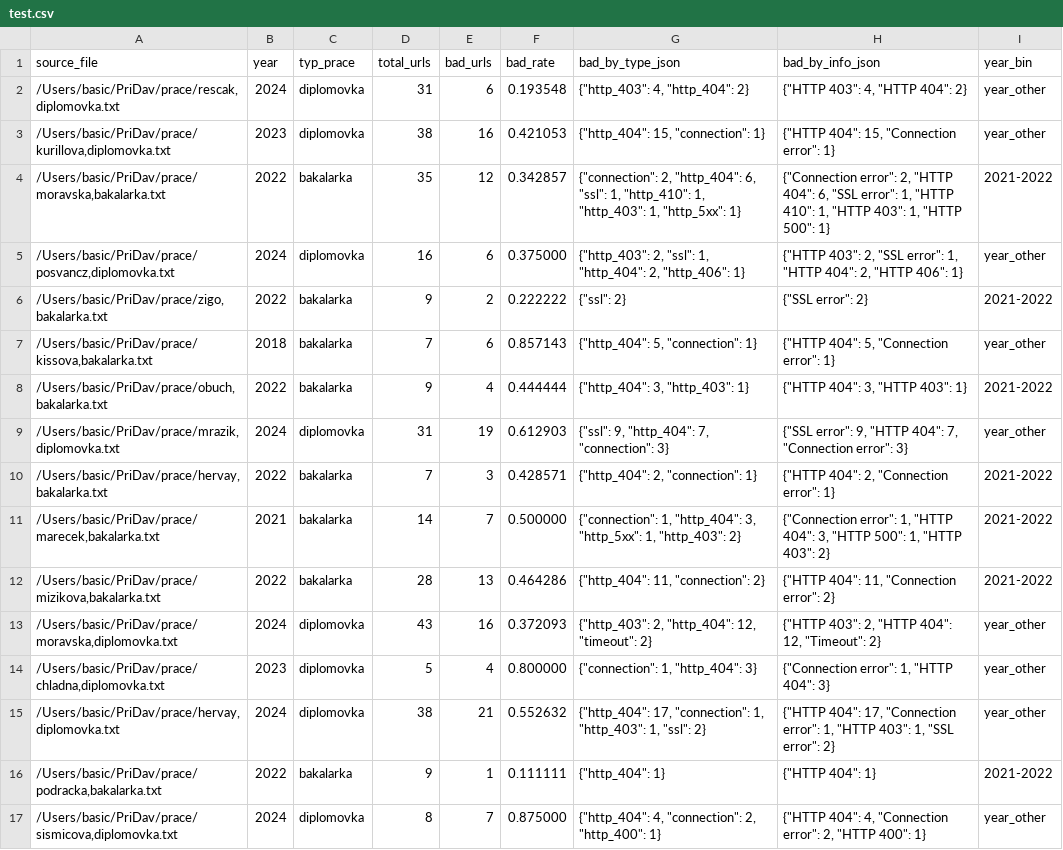
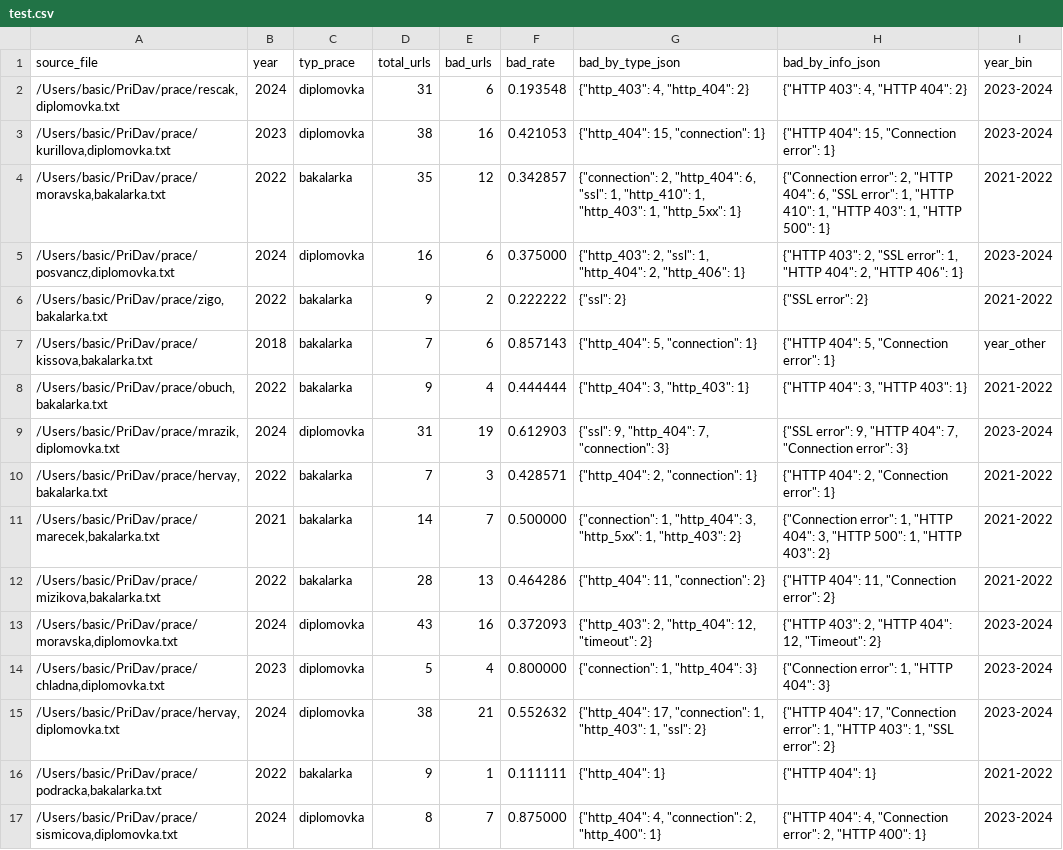
Before and after one commit to Strizo/PriDav, a CSV file: Predikovanie_podla_validity_url/dataset/test.csv, drawn as a sheet.

```diff
--- a/Predikovanie_podla_validity_url/dataset/test.csv
+++ b/Predikovanie_podla_validity_url/dataset/test.csv
@@ -1,6 +1,6 @@
 source_file,year,typ_prace,total_urls,bad_urls,bad_rate,bad_by_type_json,bad_by_info_json,year_bin
-"/Users/basic/PriDav/prace/rescak,diplomovka.txt",2024,diplomovka,31,6,0.193548,"{""http_403"": 4, ""http_404"": 2}","{""HTTP 403"": 4, ""HTTP 404"": 2}",year_other
-"/Users/basic/PriDav/prace/kurillova,diplomovka.txt",2023,diplomovka,38,16,0.421053,"{""http_404"": 15, ""connection"": 1}","{""HTTP 404"": 15, ""Connection error"": 1}",year_other
+"/Users/basic/PriDav/prace/rescak,diplomovka.txt",2024,diplomovka,31,6,0.193548,"{""http_403"": 4, ""http_404"": 2}","{""HTTP 403"": 4, ""HTTP 404"": 2}",2023-2024
+"/Users/basic/PriDav/prace/kurillova,diplomovka.txt",2023,diplomovka,38,16,0.421053,"{""http_404"": 15, ""connection"": 1}","{""HTTP 404"": 15, ""Connection error"": 1}",2023-2024
 "/Users/basic/PriDav/prace/moravska,bakalarka.txt",2022,bakalarka,35,12,0.342857,"{""connection"": 2, ""http_404"": 6, ""ssl"": 1, ""http_410"": 1, ""http_403"": 1, ""http_5xx"": 1}","{""Connection error"": 2, ""HTTP 404"": 6, ""SSL error"": 1, ""HTTP 410"": 1, ""HTTP 403"": 1, ""HTTP 500"": 1}",2021-2022
-"/Users/basic/PriDav/prace/posvancz,diplomovka.txt",2024,diplomovka,16,6,0.375000,"{""http_403"": 2, ""ssl"": 1, ""http_404"": 2, ""http_406"": 1}","{""HTTP 403"": 2, ""SSL error"": 1, ""HTTP 404"": 2, ""HTTP 406"": 1}",year_other
+"/Users/basic/PriDav/prace/posvancz,diplomovka.txt",2024,diplomovka,16,6,0.375000,"{""http_403"": 2, ""ssl"": 1, ""http_404"": 2, ""http_406"": 1}","{""HTTP 403"": 2, ""SSL error"": 1, ""HTTP 404"": 2, ""HTTP 406"": 1}",2023-2024
 "/Users/basic/PriDav/prace/zigo,bakalarka.txt",2022,bakalarka,9,2,0.222222,"{""ssl"": 2}","{""SSL error"": 2}",2021-2022
@@ -8,3 +8,3 @@ source_file,year,typ_prace,total_urls,bad_urls,bad_rate,bad_by_type_json,bad_by_
 "/Users/basic/PriDav/prace/obuch,bakalarka.txt",2022,bakalarka,9,4,0.444444,"{""http_404"": 3, ""http_403"": 1}","{""HTTP 404"": 3, ""HTTP 403"": 1}",2021-2022
-"/Users/basic/PriDav/prace/mrazik,diplomovka.txt",2024,diplomovka,31,19,0.612903,"{""ssl"": 9, ""http_404"": 7, ""connection"": 3}","{""SSL error"": 9, ""HTTP 404"": 7, ""Connection error"": 3}",year_other
+"/Users/basic/PriDav/prace/mrazik,diplomovka.txt",2024,diplomovka,31,19,0.612903,"{""ssl"": 9, ""http_404"": 7, ""connection"": 3}","{""SSL error"": 9, ""HTTP 404"": 7, ""Connection error"": 3}",2023-2024
 "/Users/basic/PriDav/prace/hervay,bakalarka.txt",2022,bakalarka,7,3,0.428571,"{""http_404"": 2, ""connection"": 1}","{""HTTP 404"": 2, ""Connection error"": 1}",2021-2022
@@ -12,6 +12,6 @@ source_file,year,typ_prace,total_urls,bad_urls,bad_rate,bad_by_type_json,bad_by_
 "/Users/basic/PriDav/prace/mizikova,bakalarka.txt",2022,bakalarka,28,13,0.464286,"{""http_404"": 11, ""connection"": 2}","{""HTTP 404"": 11, ""Connection error"": 2}",2021-2022
-"/Users/basic/PriDav/prace/moravska,diplomovka.txt",2024,diplomovka,43,16,0.372093,"{""http_403"": 2, ""http_404"": 12, ""timeout"": 2}","{""HTTP 403"": 2, ""HTTP 404"": 12, ""Timeout"": 2}",year_other
-"/Users/basic/PriDav/prace/chladna,diplomovka.txt",2023,diplomovka,5,4,0.800000,"{""connection"": 1, ""http_404"": 3}","{""Connection error"": 1, ""HTTP 404"": 3}",year_other
-"/Users/basic/PriDav/prace/hervay,diplomovka.txt",2024,diplomovka,38,21,0.552632,"{""http_404"": 17, ""connection"": 1, ""http_403"": 1, ""ssl"": 2}","{""HTTP 404"": 17, ""Connection error"": 1, ""HTTP 403"": 1, ""SSL error"": 2}",year_other
+"/Users/basic/PriDav/prace/moravska,diplomovka.txt",2024,diplomovka,43,16,0.372093,"{""http_403"": 2, ""http_404"": 12, ""timeout"": 2}","{""HTTP 403"": 2, ""HTTP 404"": 12, ""Timeout"": 2}",2023-2024
+"/Users/basic/PriDav/prace/chladna,diplomovka.txt",2023,diplomovka,5,4,0.800000,"{""connection"": 1, ""http_404"": 3}","{""Connection error"": 1, ""HTTP 404"": 3}",2023-2024
+"/Users/basic/PriDav/prace/hervay,diplomovka.txt",2024,diplomovka,38,21,0.552632,"{""http_404"": 17, ""connection"": 1, ""http_403"": 1, ""ssl"": 2}","{""HTTP 404"": 17, ""Connection error"": 1, ""HTTP 403"": 1, ""SSL error"": 2}",2023-2024
 "/Users/basic/PriDav/prace/podracka,bakalarka.txt",2022,bakalarka,9,1,0.111111,"{""http_404"": 1}","{""HTTP 404"": 1}",2021-2022
-"/Users/basic/PriDav/prace/sismicova,diplomovka.txt",2024,diplomovka,8,7,0.875000,"{""http_404"": 4, ""connection"": 2, ""http_400"": 1}","{""HTTP 404"": 4, ""Connection error"": 2, ""HTTP 400"": 1}",year_other
+"/Users/basic/PriDav/prace/sismicova,diplomovka.txt",2024,diplomovka,8,7,0.875000,"{""http_404"": 4, ""connection"": 2, ""http_400"": 1}","{""HTTP 404"": 4, ""Connection error"": 2, ""HTTP 400"": 1}",2023-2024
```
Also changed, not shown: Predikovanie_podla_validity_url/dataset/all_docs.csv, Predikovanie_podla_validity_url/dataset/train.csv, 5 other files.
